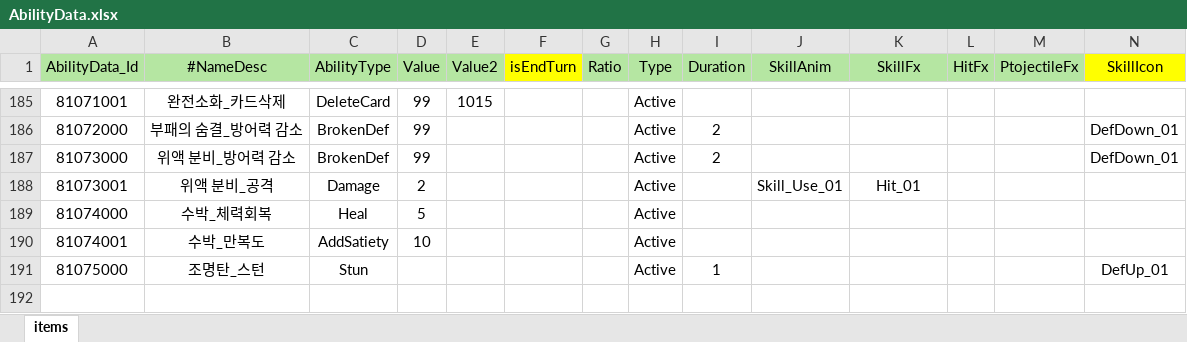
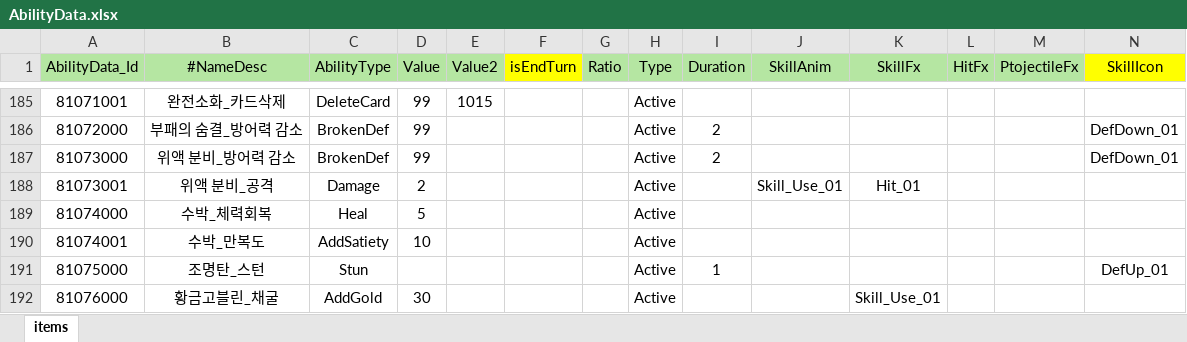
Before and after one commit to Milkbboy/repo, an Excel workbook: Assets/ERang/Excels/AbilityData.xlsx, sheet items, drawn as a sheet; only a part is shown, gaps mark what is left out; values as stored, in another font and other column widths than the file's, no borders; rows hold the shown columns only; the diff names each change by its address in the sheet, - before the commit and + after, or states it on an @@ line.

```diff
--- a/Assets/ERang/Excels/AbilityData.xlsx (sheet items)
+++ b/Assets/ERang/Excels/AbilityData.xlsx (sheet items)
+row 192: 81076000 | 황금고블린_채굴 | AddGold | 30 |  |  |  | Active |  |  | Skill_Use_01
```
Also changed, not shown: Assets/ERang/Excels/AiData.xlsx, Assets/ERang/Excels/AiGroupData.xlsx, 10 other files.
